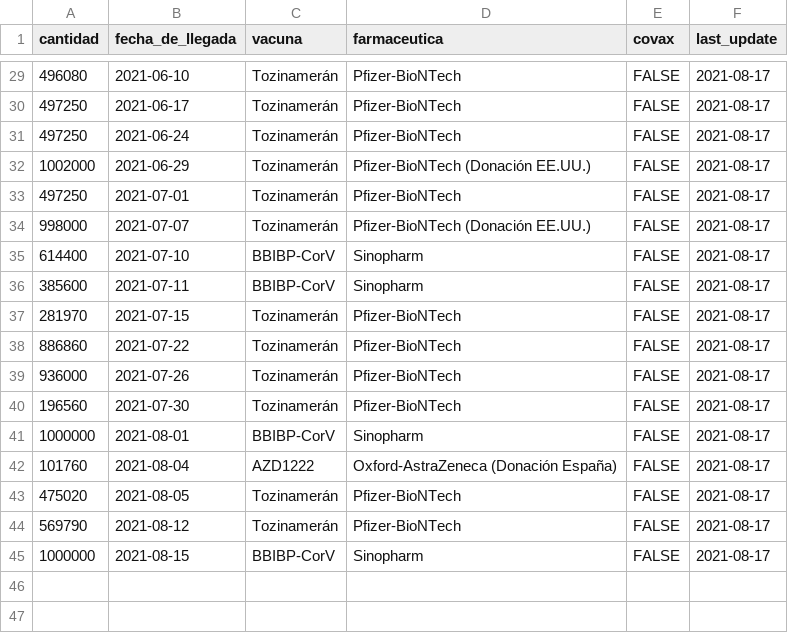
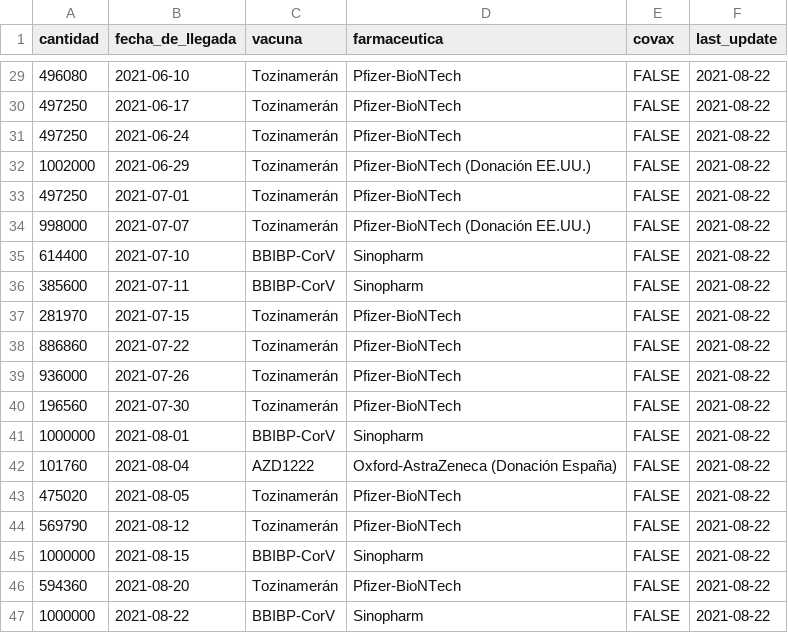
Before and after one commit to jmcastagnetto/covid-19-peru-vacunas, a CSV file: datos/covid19_vaccine_arrivals_peru.csv, drawn as a sheet; only a part is shown, gaps mark what is left out; the diff covers the shown part only.

```diff
--- a/datos/covid19_vaccine_arrivals_peru.csv
+++ b/datos/covid19_vaccine_arrivals_peru.csv
@@ -29,17 +29,19 @@ cantidad,fecha_de_llegada,vacuna,farmaceutica,covax,last_update
-496080,2021-06-10,Tozinamerán,Pfizer-BioNTech,FALSE,2021-08-17
-497250,2021-06-17,Tozinamerán,Pfizer-BioNTech,FALSE,2021-08-17
-497250,2021-06-24,Tozinamerán,Pfizer-BioNTech,FALSE,2021-08-17
-1002000,2021-06-29,Tozinamerán,Pfizer-BioNTech (Donación EE.UU.),FALSE,2021-08-17
-497250,2021-07-01,Tozinamerán,Pfizer-BioNTech,FALSE,2021-08-17
-998000,2021-07-07,Tozinamerán,Pfizer-BioNTech (Donación EE.UU.),FALSE,2021-08-17
-614400,2021-07-10,BBIBP-CorV,Sinopharm,FALSE,2021-08-17
-385600,2021-07-11,BBIBP-CorV,Sinopharm,FALSE,2021-08-17
-281970,2021-07-15,Tozinamerán,Pfizer-BioNTech,FALSE,2021-08-17
-886860,2021-07-22,Tozinamerán,Pfizer-BioNTech,FALSE,2021-08-17
-936000,2021-07-26,Tozinamerán,Pfizer-BioNTech,FALSE,2021-08-17
-196560,2021-07-30,Tozinamerán,Pfizer-BioNTech,FALSE,2021-08-17
-1000000,2021-08-01,BBIBP-CorV,Sinopharm,FALSE,2021-08-17
-101760,2021-08-04,AZD1222,Oxford-AstraZeneca (Donación España),FALSE,2021-08-17
-475020,2021-08-05,Tozinamerán,Pfizer-BioNTech,FALSE,2021-08-17
-569790,2021-08-12,Tozinamerán,Pfizer-BioNTech,FALSE,2021-08-17
-1000000,2021-08-15,BBIBP-CorV,Sinopharm,FALSE,2021-08-17
+496080,2021-06-10,Tozinamerán,Pfizer-BioNTech,FALSE,2021-08-22
+497250,2021-06-17,Tozinamerán,Pfizer-BioNTech,FALSE,2021-08-22
+497250,2021-06-24,Tozinamerán,Pfizer-BioNTech,FALSE,2021-08-22
+1002000,2021-06-29,Tozinamerán,Pfizer-BioNTech (Donación EE.UU.),FALSE,2021-08-22
+497250,2021-07-01,Tozinamerán,Pfizer-BioNTech,FALSE,2021-08-22
+998000,2021-07-07,Tozinamerán,Pfizer-BioNTech (Donación EE.UU.),FALSE,2021-08-22
+614400,2021-07-10,BBIBP-CorV,Sinopharm,FALSE,2021-08-22
+385600,2021-07-11,BBIBP-CorV,Sinopharm,FALSE,2021-08-22
+281970,2021-07-15,Tozinamerán,Pfizer-BioNTech,FALSE,2021-08-22
+886860,2021-07-22,Tozinamerán,Pfizer-BioNTech,FALSE,2021-08-22
+936000,2021-07-26,Tozinamerán,Pfizer-BioNTech,FALSE,2021-08-22
+196560,2021-07-30,Tozinamerán,Pfizer-BioNTech,FALSE,2021-08-22
+1000000,2021-08-01,BBIBP-CorV,Sinopharm,FALSE,2021-08-22
+101760,2021-08-04,AZD1222,Oxford-AstraZeneca (Donación España),FALSE,2021-08-22
+475020,2021-08-05,Tozinamerán,Pfizer-BioNTech,FALSE,2021-08-22
+569790,2021-08-12,Tozinamerán,Pfizer-BioNTech,FALSE,2021-08-22
+1000000,2021-08-15,BBIBP-CorV,Sinopharm,FALSE,2021-08-22
+594360,2021-08-20,Tozinamerán,Pfizer-BioNTech,FALSE,2021-08-22
+1000000,2021-08-22,BBIBP-CorV,Sinopharm,FALSE,2021-08-22
```
Also changed, not shown: 27 edited cells elsewhere in this file.
